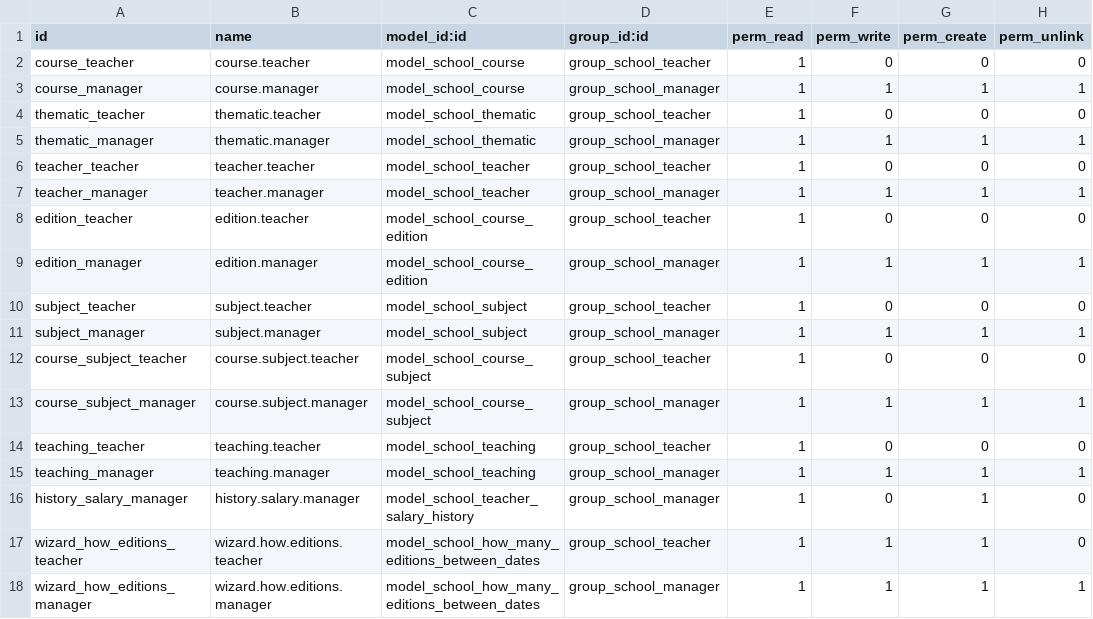
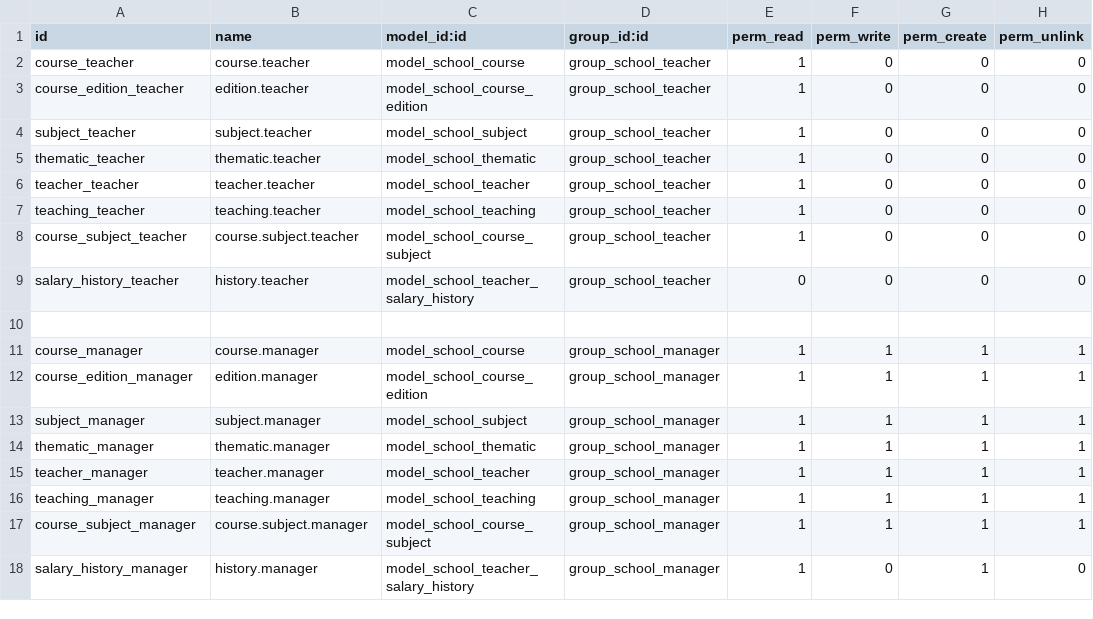
Before and after one commit to PixelStar7/SGE_Modul_School_Pau, a CSV file: security/ir.model.access.csv, drawn as a sheet.

Commit message:
Reorganització csv

```diff
--- a/security/ir.model.access.csv
+++ b/security/ir.model.access.csv
@@ -2,17 +2,17 @@ id,name,model_id:id,group_id:id,perm_read,perm_write,perm_create,perm_unlink
 course_teacher,course.teacher,model_school_course,group_school_teacher,1,0,0,0
+course_edition_teacher,edition.teacher,model_school_course_edition,group_school_teacher,1,0,0,0
+subject_teacher,subject.teacher,model_school_subject,group_school_teacher,1,0,0,0
+thematic_teacher,thematic.teacher,model_school_thematic,group_school_teacher,1,0,0,0
+teacher_teacher,teacher.teacher,model_school_teacher,group_school_teacher,1,0,0,0
+teaching_teacher,teaching.teacher,model_school_teaching,group_school_teacher,1,0,0,0
+course_subject_teacher,course.subject.teacher,model_school_course_subject,group_school_teacher,1,0,0,0
+salary_history_teacher,history.teacher,model_school_teacher_salary_history,group_school_teacher,0,0,0,0
+,,,,,,,
 course_manager,course.manager,model_school_course,group_school_manager,1,1,1,1
-thematic_teacher,thematic.teacher,model_school_thematic,group_school_teacher,1,0,0,0
+course_edition_manager,edition.manager,model_school_course_edition,group_school_manager,1,1,1,1
+subject_manager,subject.manager,model_school_subject,group_school_manager,1,1,1,1
 thematic_manager,thematic.manager,model_school_thematic,group_school_manager,1,1,1,1
-teacher_teacher,teacher.teacher,model_school_teacher,group_school_teacher,1,0,0,0
 teacher_manager,teacher.manager,model_school_teacher,group_school_manager,1,1,1,1
-edition_teacher,edition.teacher,model_school_course_edition,group_school_teacher,1,0,0,0
-edition_manager,edition.manager,model_school_course_edition,group_school_manager,1,1,1,1
-subject_teacher,subject.teacher,model_school_subject,group_school_teacher,1,0,0,0
-subject_manager,subject.manager,model_school_subject,group_school_manager,1,1,1,1
-course_subject_teacher,course.subject.teacher,model_school_course_subject,group_school_teacher,1,0,0,0
+teaching_manager,teaching.manager,model_school_teaching,group_school_manager,1,1,1,1
 course_subject_manager,course.subject.manager,model_school_course_subject,group_school_manager,1,1,1,1
-teaching_teacher,teaching.teacher,model_school_teaching,group_school_teacher,1,0,0,0
-teaching_manager,teaching.manager,model_school_teaching,group_school_manager,1,1,1,1
-history_salary_manager,history.salary.manager,model_school_teacher_salary_history,group_school_manager,1,0,1,0
-wizard_how_editions_teacher,wizard.how.editions.teacher,model_school_how_many_editions_between_dates,group_school_teacher,1,1,1,0
-wizard_how_editions_manager,wizard.how.editions.manager,model_school_how_many_editions_between_dates,group_school_manager,1,1,1,1
+salary_history_manager,history.manager,model_school_teacher_salary_history,group_school_manager,1,0,1,0
```
